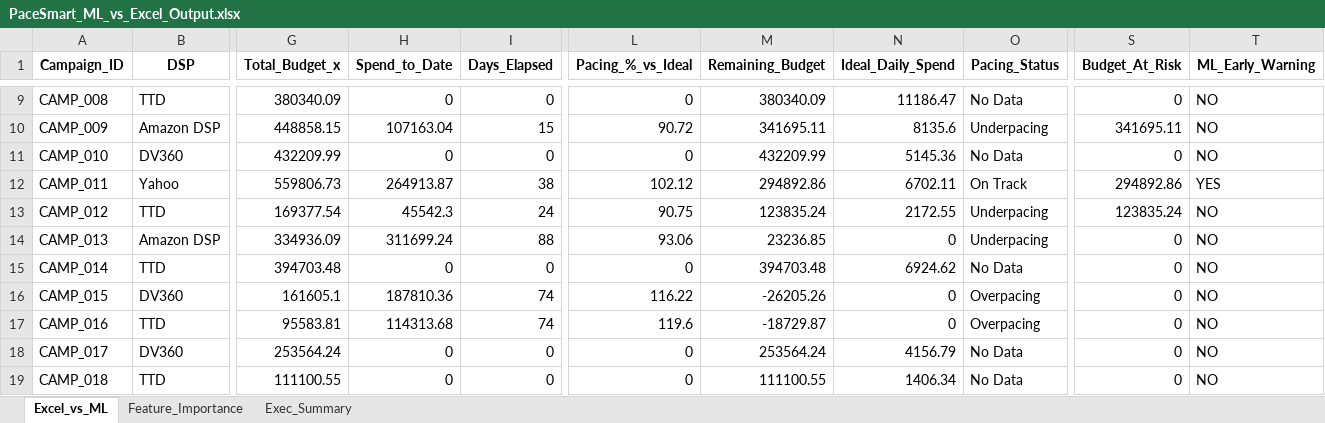
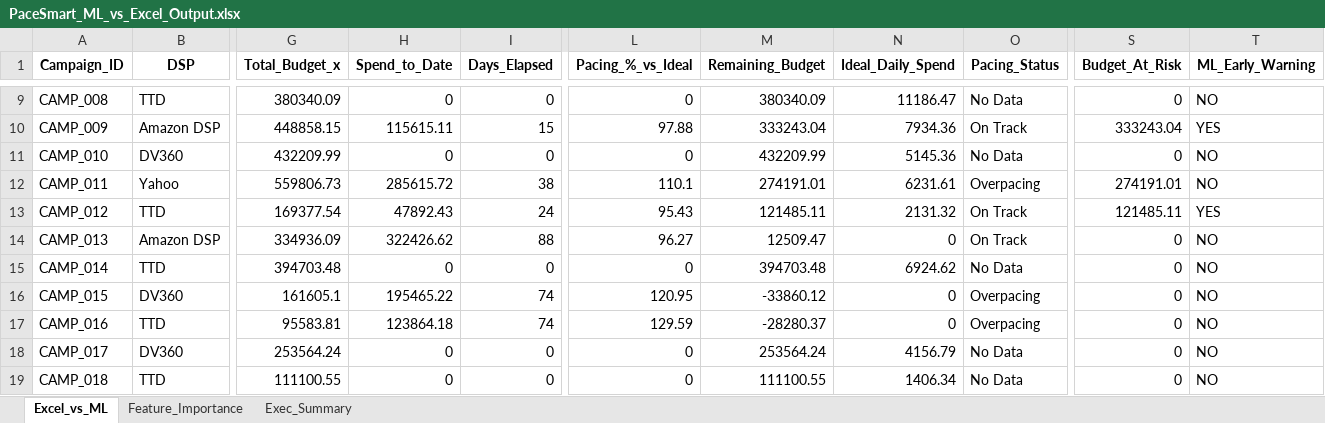
Before and after one commit to nikkumar12/pacing-dashboard, an Excel workbook: PaceSmart_ML_vs_Excel_Output.xlsx, sheet Excel_vs_ML, drawn as a sheet; only a part is shown, gaps mark what is left out; values as stored, in another font and other column widths than the file's, no borders; the diff covers the shown part only; the diff names each change by its address in the sheet, - before the commit and + after, or states it on an @@ line.

Commit message:
Daily data refresh – updated pacing & ML signals

```diff
--- a/PaceSmart_ML_vs_Excel_Output.xlsx (sheet Excel_vs_ML)
+++ b/PaceSmart_ML_vs_Excel_Output.xlsx (sheet Excel_vs_ML)
-H10 (Spend_to_Date): 107163.04
+H10 (Spend_to_Date): 115615.11
-L10 (Pacing_%_vs_Ideal): 90.72
+L10 (Pacing_%_vs_Ideal): 97.88
-M10 (Remaining_Budget): 341695.11
+M10 (Remaining_Budget): 333243.04
-N10 (Ideal_Daily_Spend): 8135.6
+N10 (Ideal_Daily_Spend): 7934.36
-O10 (Pacing_Status): Underpacing
+O10 (Pacing_Status): On Track
-S10 (Budget_At_Risk): 341695.11
+S10 (Budget_At_Risk): 333243.04
-T10 (ML_Early_Warning): NO
+T10 (ML_Early_Warning): YES
-H12 (Spend_to_Date): 264913.87
+H12 (Spend_to_Date): 285615.72
-L12 (Pacing_%_vs_Ideal): 102.12
+L12 (Pacing_%_vs_Ideal): 110.1
-M12 (Remaining_Budget): 294892.86
+M12 (Remaining_Budget): 274191.01
-N12 (Ideal_Daily_Spend): 6702.11
+N12 (Ideal_Daily_Spend): 6231.61
-O12 (Pacing_Status): On Track
+O12 (Pacing_Status): Overpacing
-S12 (Budget_At_Risk): 294892.86
+S12 (Budget_At_Risk): 274191.01
-T12 (ML_Early_Warning): YES
+T12 (ML_Early_Warning): NO
-H13 (Spend_to_Date): 45542.3
+H13 (Spend_to_Date): 47892.43
-L13 (Pacing_%_vs_Ideal): 90.75
+L13 (Pacing_%_vs_Ideal): 95.43
-M13 (Remaining_Budget): 123835.24
+M13 (Remaining_Budget): 121485.11
-N13 (Ideal_Daily_Spend): 2172.55
+N13 (Ideal_Daily_Spend): 2131.32
-O13:O14 (Pacing_Status): Underpacing
+O13:O14 (Pacing_Status): On Track
-S13 (Budget_At_Risk): 123835.24
+S13 (Budget_At_Risk): 121485.11
-T13 (ML_Early_Warning): NO
+T13 (ML_Early_Warning): YES
-H14 (Spend_to_Date): 311699.24
+H14 (Spend_to_Date): 322426.62
-L14 (Pacing_%_vs_Ideal): 93.06
+L14 (Pacing_%_vs_Ideal): 96.27
-M14 (Remaining_Budget): 23236.85
+M14 (Remaining_Budget): 12509.47
-H16 (Spend_to_Date): 187810.36
+H16 (Spend_to_Date): 195465.22
-L16 (Pacing_%_vs_Ideal): 116.22
+L16 (Pacing_%_vs_Ideal): 120.95
-M16 (Remaining_Budget): -26205.26
+M16 (Remaining_Budget): -33860.12
-H17 (Spend_to_Date): 114313.68
+H17 (Spend_to_Date): 123864.18
-L17 (Pacing_%_vs_Ideal): 119.6
+L17 (Pacing_%_vs_Ideal): 129.59
-M17 (Remaining_Budget): -18729.87
+M17 (Remaining_Budget): -28280.37
```
Also changed, not shown: 102 edited cells elsewhere in this sheet, sheet Feature_Importance, sheet Exec_Summary.
